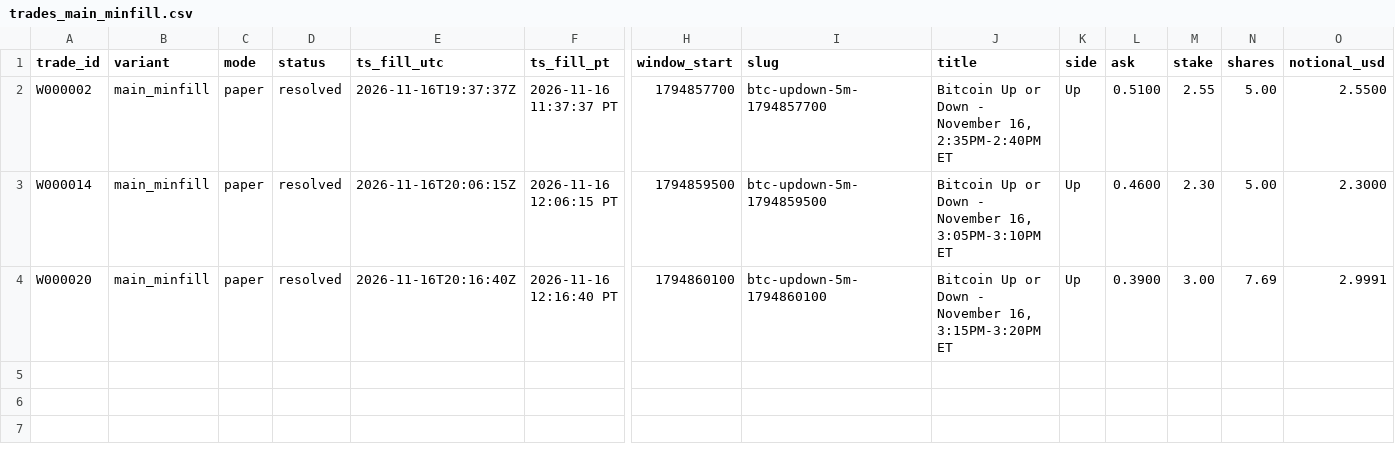
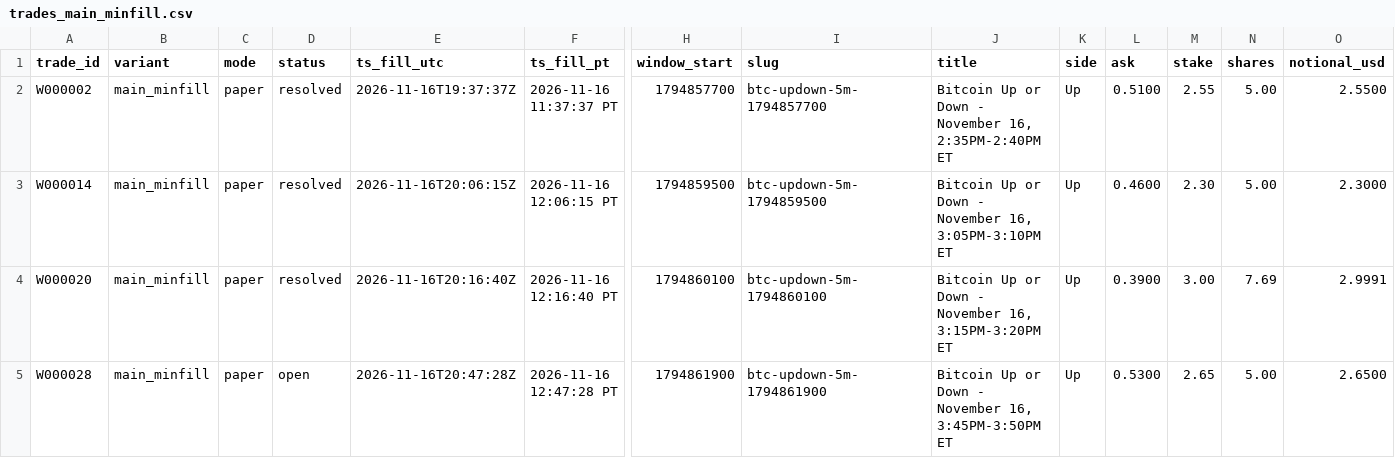
Before and after one commit to michaeldeuchar-dotcom/btc5m-paper-bot, a CSV file: data/week1/trades_main_minfill.csv, drawn as a sheet; only a part is shown, gaps mark what is left out; rows hold the shown columns only; the diff names each change by its address in the sheet, - before the commit and + after, or states it on an @@ line.

```diff
--- a/data/week1/trades_main_minfill.csv
+++ b/data/week1/trades_main_minfill.csv
+row 5: W000028 | main_minfill | paper | open | 2026-11-16T20:47:28Z | 2026-11-16 12:47:28 PT | 1794861900 | btc-updown-5m-1794861900 | Bitcoin Up or Down - November 16, 3:45PM-3:50PM ET | Up | 0.5300 | 2.65 | 5.00 | 2.6500
```
Also changed, not shown: data/week1/trades_blend_wide.csv, data/week1/trades_legacy_fixed.csv, 7 other files.
